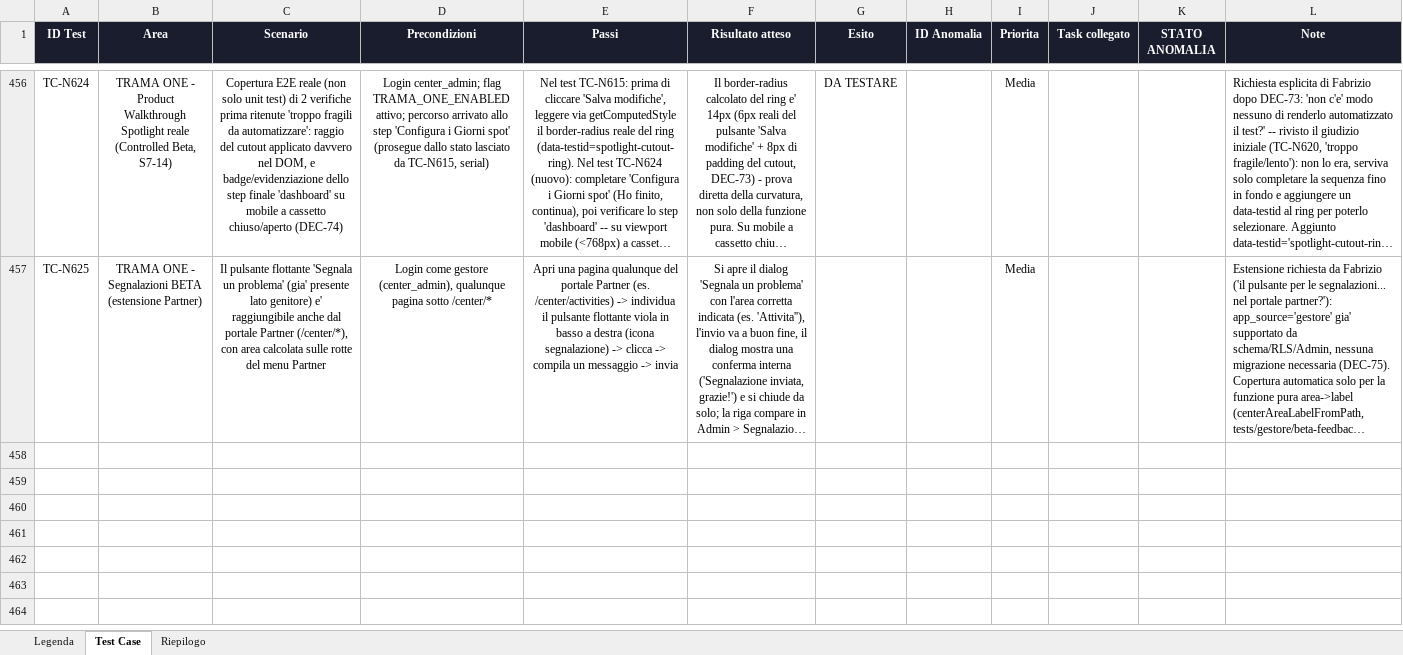
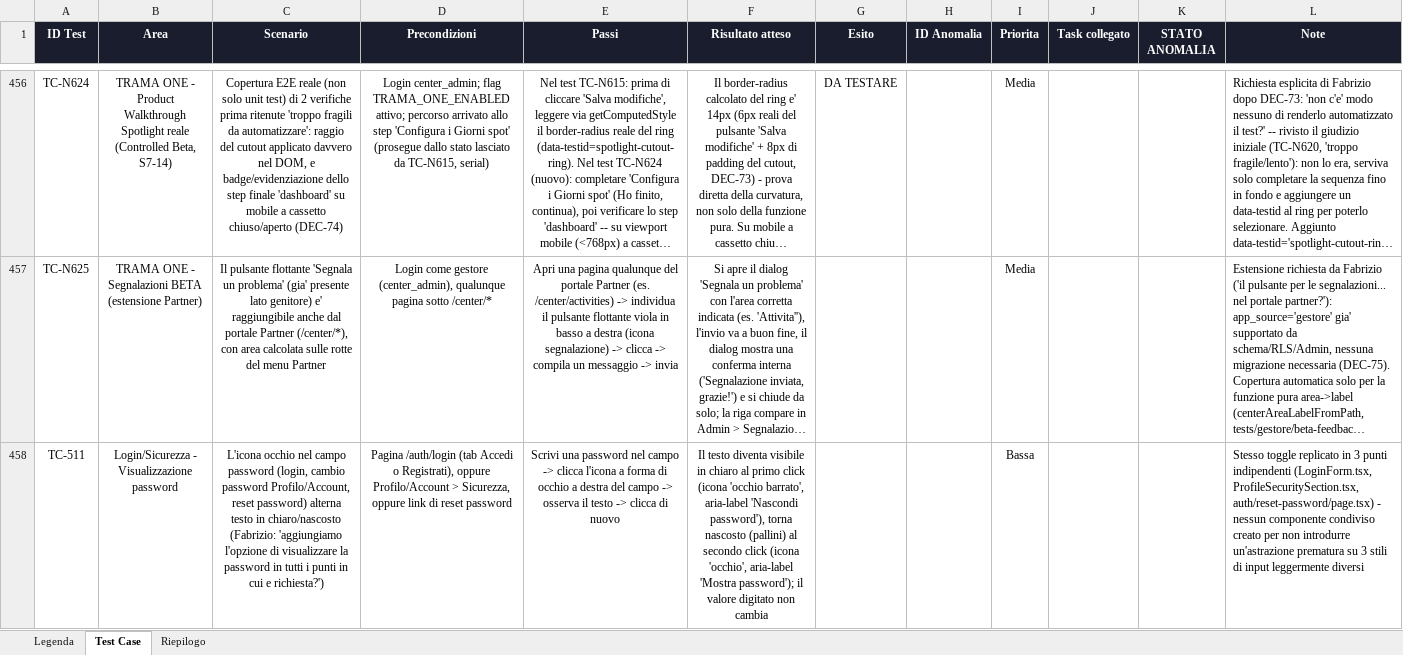
Before and after one commit to faberx83/buddykids-app, an Excel workbook: BuddyKids_Test_Case.xlsx, sheet Test Case, drawn as a sheet; only a part is shown, gaps mark what is left out; long unchanged cells end in …; values as stored, in another font and other column widths than the file's, no borders; charts and pictures and conditional formats not drawn; the diff names each change by its address in the sheet, - before the commit and + after, or states it on an @@ line.

Commit message:
docs(trama-one): DEC-76 - fix scroll drawer mobile, toggle password, diagnosi conferma email Partner

```diff
--- a/BuddyKids_Test_Case.xlsx (sheet Test Case)
+++ b/BuddyKids_Test_Case.xlsx (sheet Test Case)
+row 458: TC-511 | Login/Sicurezza - Visualizzazione password | L'icona occhio nel campo password (login, cambio password Profilo/Account, reset password) alterna testo in chiaro/nascosto (Fabrizio: 'aggiungiamo l'opzione di visualizzare la password in tutti i punti in cui e richiesta?') | Pagina /auth/login (tab Accedi o Registrati), oppure Profilo/Account > Sicurezza, oppure link di reset password | Scrivi una password nel campo -> clicca l'icona a forma di occhio a destra del campo -> osserva il testo -> clicca di nuovo | Il testo diventa visibile in chiaro al primo click (icona 'occhio barrato', aria-label 'Nascondi password'), torna nascosto (pallini) al secondo click (icona 'occhio', aria-label 'Mostra password'); il valore digitato non cambia |  |  | Bassa |  |  | Stesso toggle replicato in 3 punti indipendenti (LoginForm.tsx, ProfileSecuritySection.tsx, auth/reset-password/page.tsx) - nessun componente condiviso creato per non introdurre un'astrazione prematura su 3 stili di input leggermente diversi
```
Also changed, not shown: sheet Riepilogo, 1 other file.
